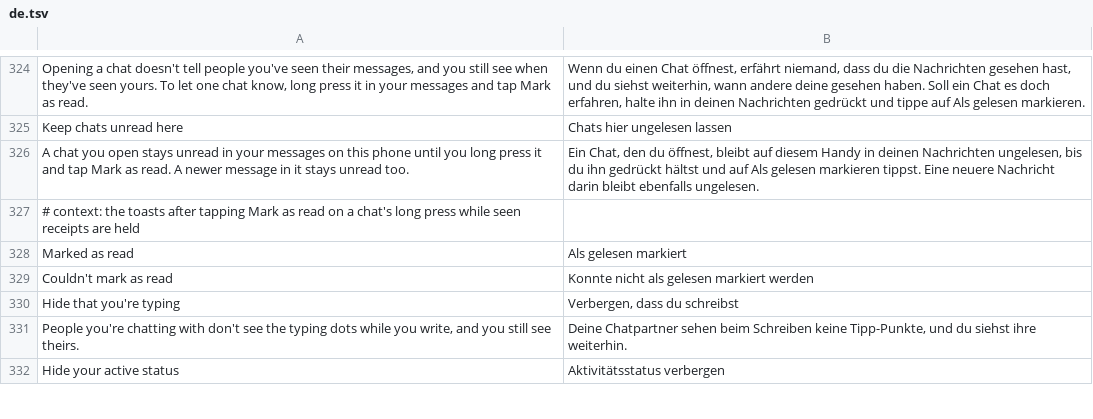
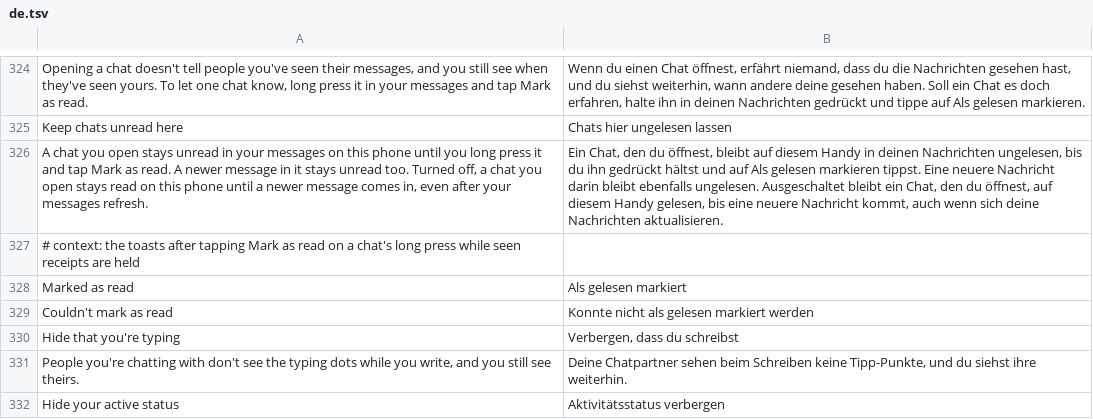
Before and after one commit to Aholicknight/HushGram, a TSV file: extensions/shared/library/src/main/l10n/de.tsv, drawn as a sheet; only a part is shown, gaps mark what is left out; the diff names each change by its address in the sheet, - before the commit and + after, or states it on an @@ line.

Commit message:
feat(seen): keep an opened chat read here until a newer message
With Keep chats unread here off, a chat opened while its receipt is held
went back to unread once the inbox synced from the server. The chat
summary's answer whether a chat shows unread now asks the extension
first, which remembers the newest item each opened chat was read up to
(500 chats, kept on disk) and says read until a newer item comes in.
Every flag the summary asks itself before that comparison still wins:
Instagram's own Mark as unread, and on 451 the two that show a chat
unread for a pending or unseen item the newest one doesn't cover.
Keep chats unread here on, Pause, or the seen receipt switch off leave
Instagram's answer alone.

Tests: ThreadSeenSettingsTest pinned the old Keep chats unread here
summary, which now explains the off state by design. MarkReadHookTest's
fixture had no chat summary, readHere hook or chatKey/newestMessage
bridges, so the patch refused it; NativeMarkReadTest didn't load the
summary or the classes its answer reads, and didn't count the new hook.

Refs #186

```diff
--- a/extensions/shared/library/src/main/l10n/de.tsv
+++ b/extensions/shared/library/src/main/l10n/de.tsv
-A326: …unread too.
+A326: …unread too. Turned off, a chat you open stays read on this phone until a newer message comes in, even after your messages refresh.
-B326: …ebenfalls ungelesen.
+B326: …ebenfalls ungelesen. Ausgeschaltet bleibt ein Chat, den du öffnest, auf diesem Handy gelesen, bis eine neuere Nachricht kommt, auch wenn sich deine Nachrichten aktualisieren.
```
Also changed, not shown: extensions/shared/library/src/main/l10n/es.tsv, extensions/shared/library/src/main/l10n/in.tsv, 18 other files.
